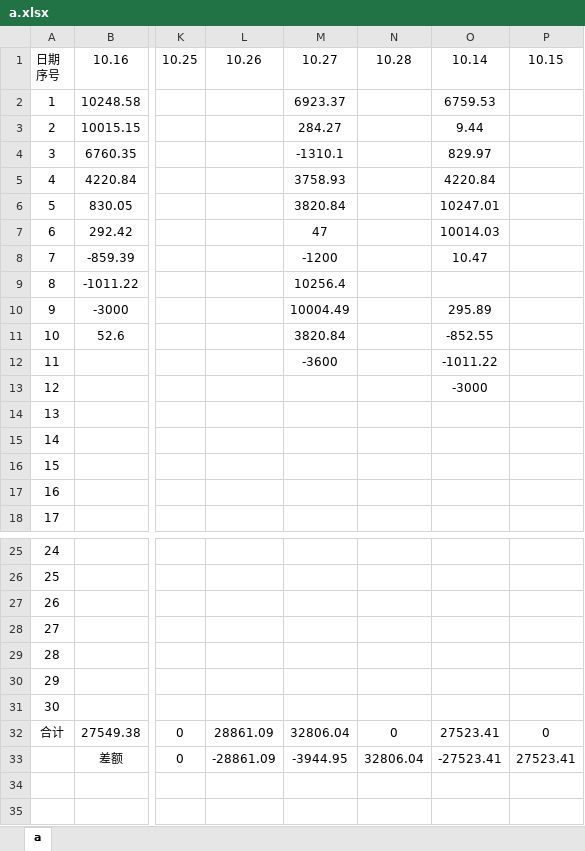
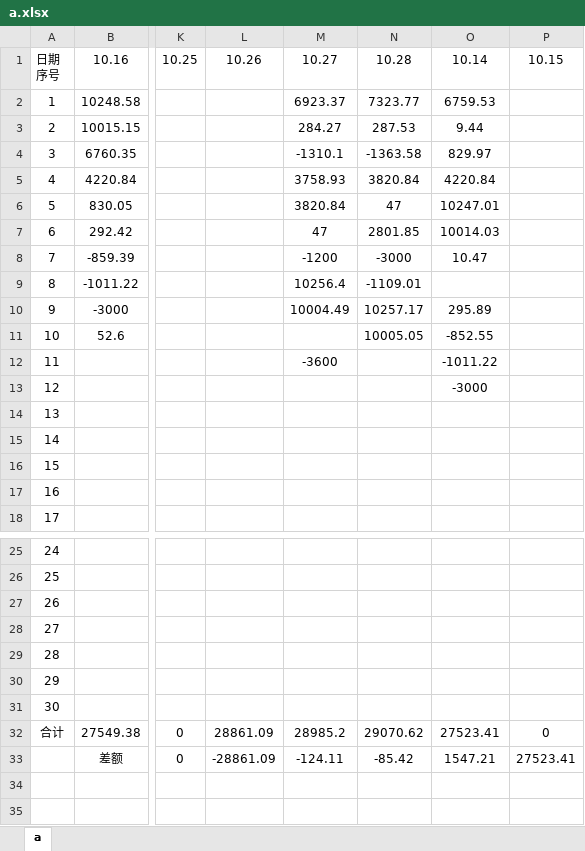
Before and after one commit to leitianjin/calc, an Excel workbook: a.xlsx, sheet a, drawn as a sheet; only a part is shown, gaps mark what is left out; values as stored, in another font and other column widths than the file's, no borders; the diff names each change by its address in the sheet, - before the commit and + after, or states it on an @@ line.

Commit message:
201910282213

```diff
--- a/a.xlsx (sheet a)
+++ b/a.xlsx (sheet a)
-N2: (empty)
+N2: 7323.77
-N3: (empty)
+N3: 287.53
-N4: (empty)
+N4: -1363.58
-N5: (empty)
+N5: 3820.84
-N6: (empty)
+N6: 47
-N7: (empty)
+N7: 2801.85
-N8: (empty)
+N8: -3000
-N9: (empty)
+N9: -1109.01
-N10: (empty)
+N10: 10257.17
-M11: 3820.84
+M11: (empty)
-N11: (empty)
+N11: 10005.05
-M32: 32806.04
+M32: 28985.2
-N32: 0
+N32: 29070.62
-M33: -3944.95
+M33: -124.11
-N33: 32806.04
+N33: -85.42
-O33: -27523.41
+O33: 1547.21
```
